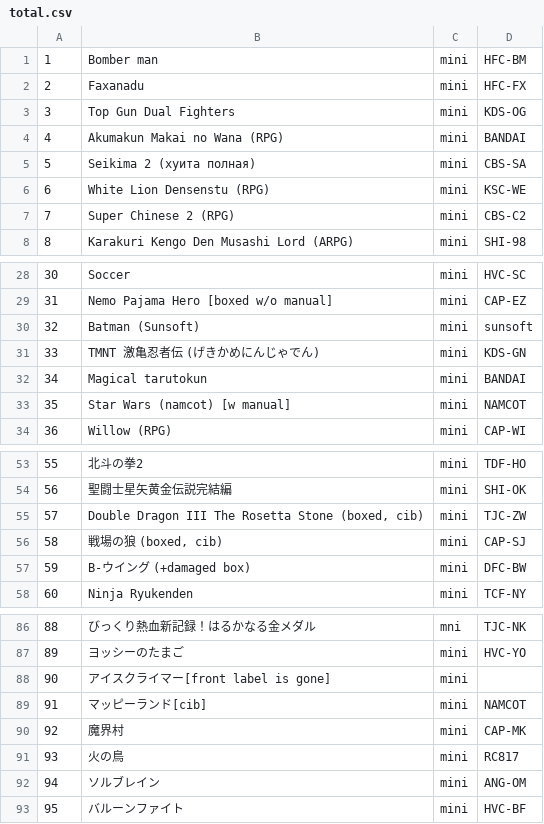
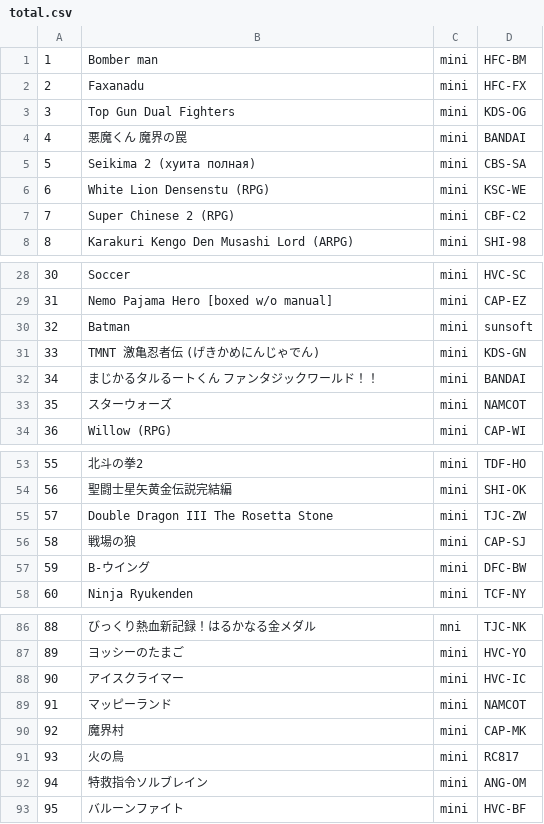
Before and after one commit to ninja-cat/FamiCo, a CSV file: total.csv, drawn as a sheet; only a part is shown, gaps mark what is left out; the diff covers the shown part only.

```diff
--- a/total.csv
+++ b/total.csv
@@ -3,6 +3,6 @@
 3,"Top Gun Dual Fighters","mini","KDS-OG"
-4,"Akumakun Makai no Wana (RPG)","mini","BANDAI"
+4,"悪魔くん　魔界の罠","mini","BANDAI"
 5,"Seikima 2 (хуита полная)","mini","CBS-SA"
 6,"White Lion Densenstu (RPG)","mini","KSC-WE"
-7,"Super Chinese 2 (RPG)","mini","CBS-C2"
+7,"Super Chinese 2 (RPG)","mini","CBF-C2"
 8,"Karakuri Kengo Den Musashi Lord (ARPG)","mini","SHI-98"
@@ -29,6 +29,6 @@
 31,"Nemo Pajama Hero [boxed w/o manual]","mini","CAP-EZ"
-32,"Batman (Sunsoft)","mini","sunsoft"
+32,"Batman","mini","sunsoft"
 33,"TMNT 激亀忍者伝 (げきかめにんじゃでん)","mini","KDS-GN"
-34,"Magical tarutokun","mini","BANDAI"
-35,"Star Wars (namcot) [w manual]","mini","NAMCOT"
+34,"まじかるタルるートくん ファンタジックワールド！！","mini","BANDAI"
+35,"スターウォーズ","mini","NAMCOT"
 36,"Willow (RPG)","mini","CAP-WI"
@@ -54,5 +54,5 @@
 56,"聖闘士星矢黄金伝説完結編","mini","SHI-OK"
-57,"Double Dragon III The Rosetta Stone (boxed, cib)","mini","TJC-ZW"
-58,"戦場の狼 (boxed, cib)","mini","CAP-SJ"
-59,"B-ウイング (+damaged box)","mini","DFC-BW"
+57,"Double Dragon III The Rosetta Stone","mini","TJC-ZW"
+58,"戦場の狼","mini","CAP-SJ"
+59,"B-ウイング","mini","DFC-BW"
 60,"Ninja Ryukenden","mini","TCF-NY"
@@ -87,7 +87,7 @@
 89,"ヨッシーのたまご","mini","HVC-YO"
-90,"アイスクライマー[front label is gone]","mini",
-91,"マッピーランド[cib]","mini","NAMCOT"
+90,"アイスクライマー","mini","HVC-IC"
+91,"マッピーランド","mini","NAMCOT"
 92,"魔界村","mini","CAP-MK"
 93,"火の鳥","mini","RC817"
-94,"ソルブレイン","mini","ANG-OM"
+94,"特救指令ソルブレイン","mini","ANG-OM"
 95,"バルーンファイト","mini","HVC-BF"
```
Also changed, not shown: 25 added rows and 2 edited cells elsewhere in this file.
